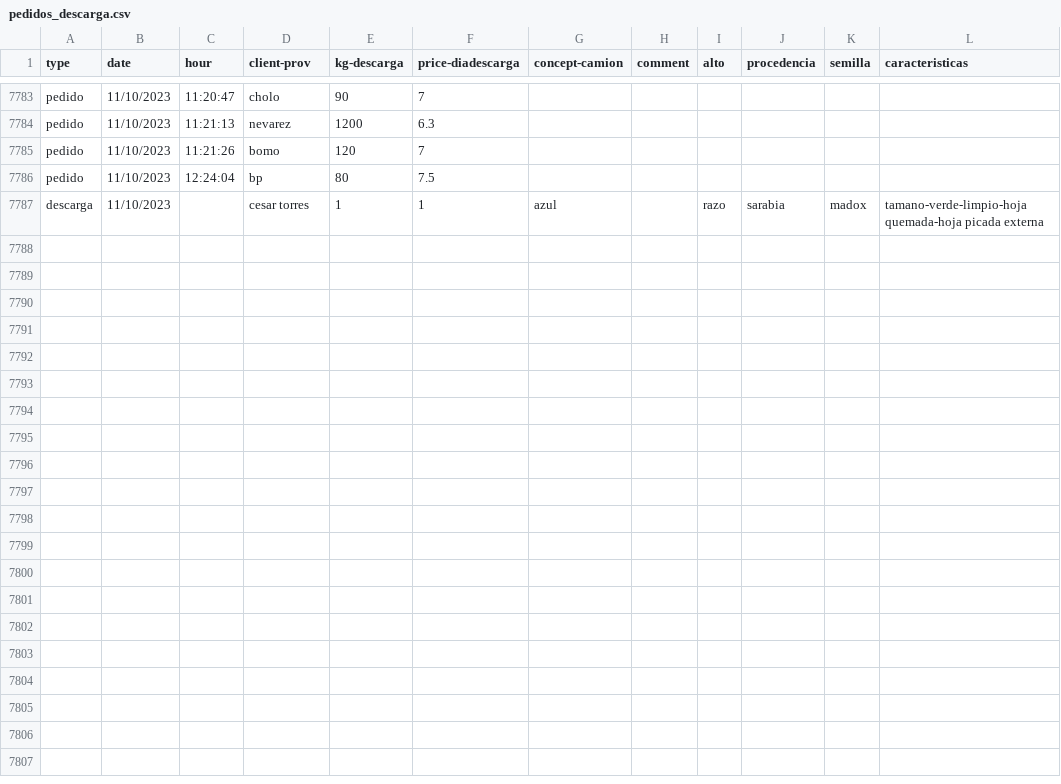
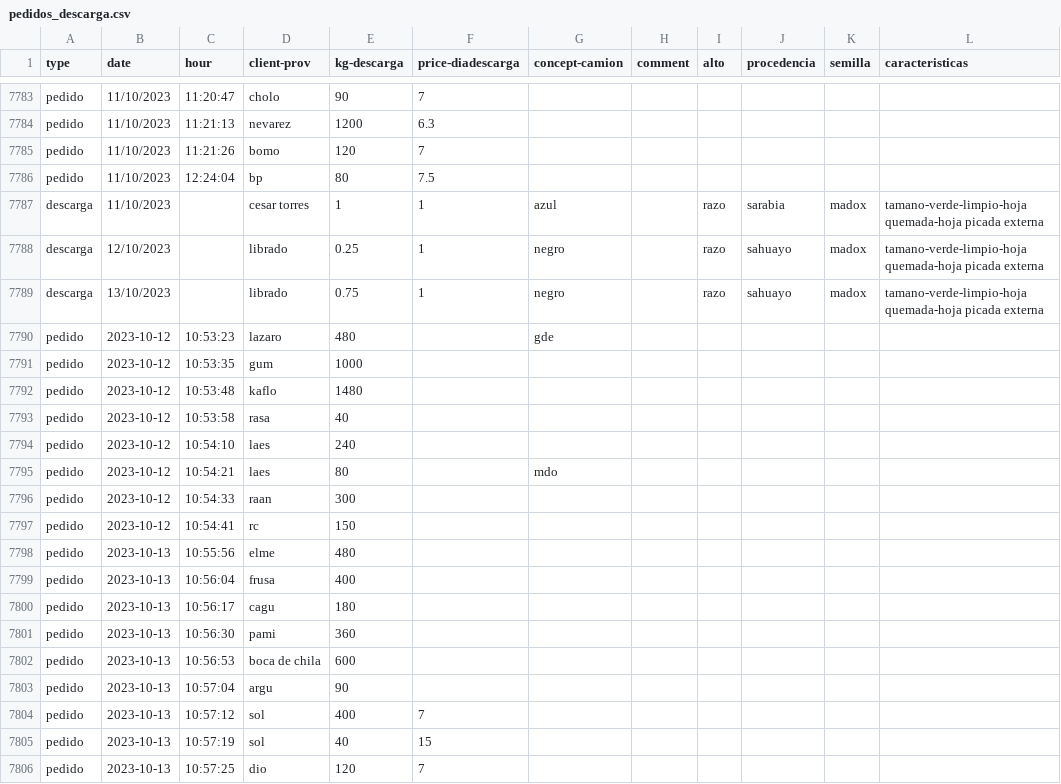
Before and after one commit to SEREMM/warehouse_data_logger, a CSV file: pedidos_descarga.csv, drawn as a sheet; only a part is shown, gaps mark what is left out; the diff covers the shown part only.

Commit message:
act

```diff
--- a/pedidos_descarga.csv
+++ b/pedidos_descarga.csv
@@ -7787 +7787,20 @@ pedido,11/10/2023,12:24:04,bp,80,7.5,,,,,,
 descarga,11/10/2023,,cesar torres,1,1,azul,,razo,sarabia,madox,tamano-verde-limpio-hoja quemada-hoja picada externa
+descarga,12/10/2023,,librado,0.25,1,negro,,razo,sahuayo,madox,tamano-verde-limpio-hoja quemada-hoja picada externa
+descarga,13/10/2023,,librado,0.75,1,negro,,razo,sahuayo,madox,tamano-verde-limpio-hoja quemada-hoja picada externa
+pedido,2023-10-12,10:53:23,lazaro,480,,gde
+pedido,2023-10-12,10:53:35,gum,1000,,
+pedido,2023-10-12,10:53:48,kaflo,1480,,
+pedido,2023-10-12,10:53:58,rasa,40,,
+pedido,2023-10-12,10:54:10,laes,240,,
+pedido,2023-10-12,10:54:21,laes,80,,mdo
+pedido,2023-10-12,10:54:33,raan,300,,
+pedido,2023-10-12,10:54:41,rc,150,,
+pedido,2023-10-13,10:55:56,elme,480,,
+pedido,2023-10-13,10:56:04,frusa,400,,
+pedido,2023-10-13,10:56:17,cagu,180,,
+pedido,2023-10-13,10:56:30,pami,360,,
+pedido,2023-10-13,10:56:53,boca de chila,600,,
+pedido,2023-10-13,10:57:04,argu,90,,
+pedido,2023-10-13,10:57:12,sol,400,7,
+pedido,2023-10-13,10:57:19,sol,40,15,
+pedido,2023-10-13,10:57:25,dio,120,7,
```
Also changed, not shown: 14 added rows elsewhere in this file.
